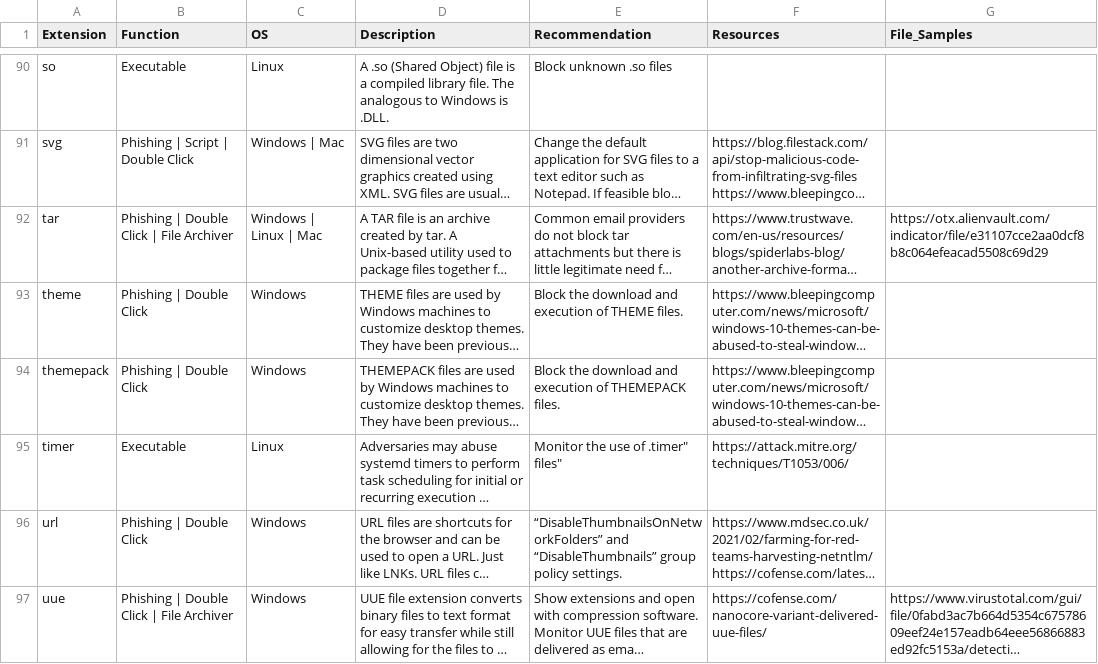
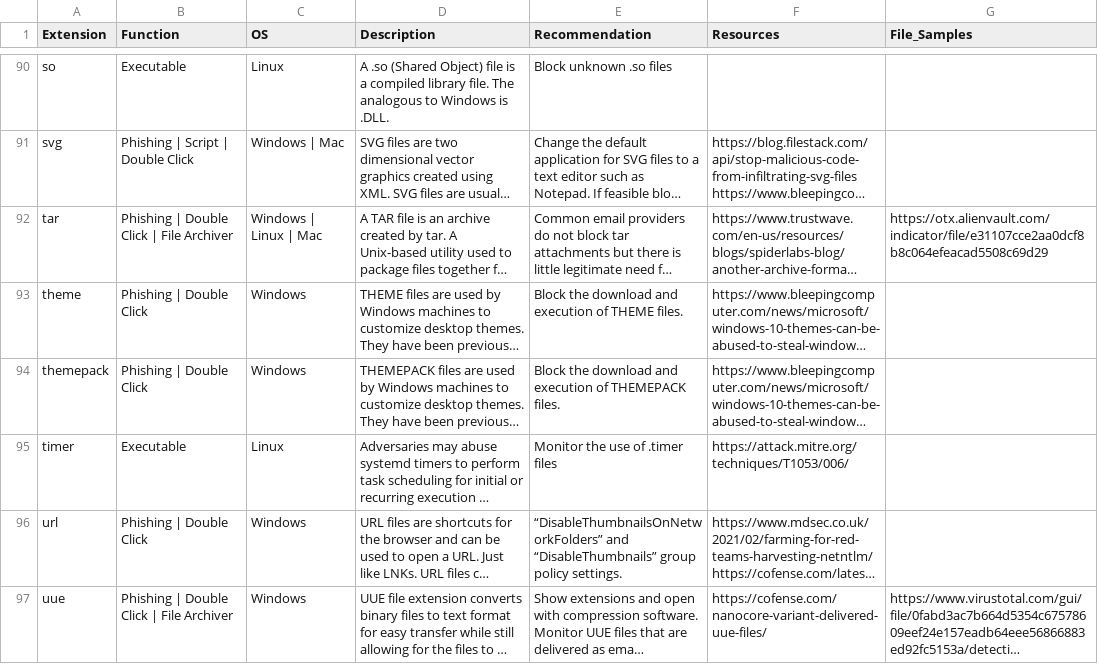
Before and after one commit to Ekitji/Files, a CSV file: filesec_io.csv, drawn as a sheet; only a part is shown, gaps mark what is left out; long unchanged cells end in …; the diff names each change by its address in the sheet, - before the commit and + after, or states it on an @@ line.

Commit message:
Update filesec_io.csv

```diff
--- a/filesec_io.csv
+++ b/filesec_io.csv
-E95 (Recommendation): Monitor the use of .timer" files"
+E95 (Recommendation): Monitor the use of .timer files
```
